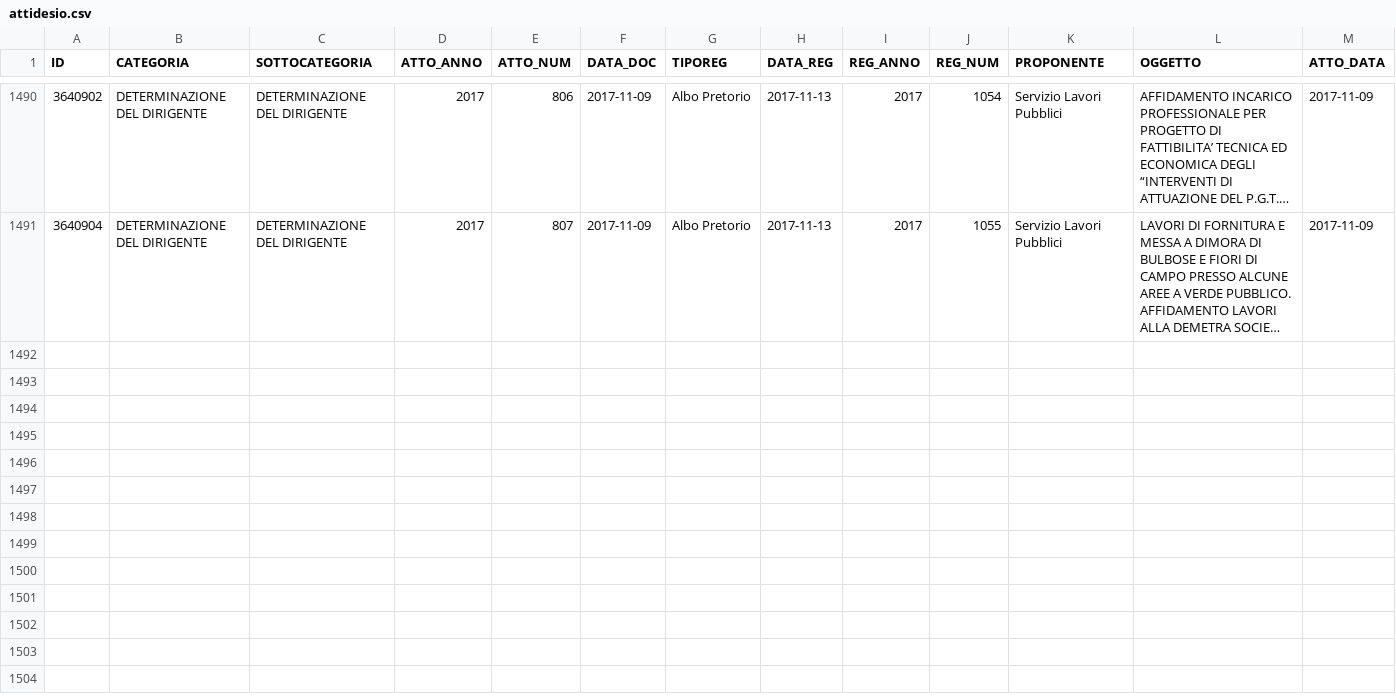
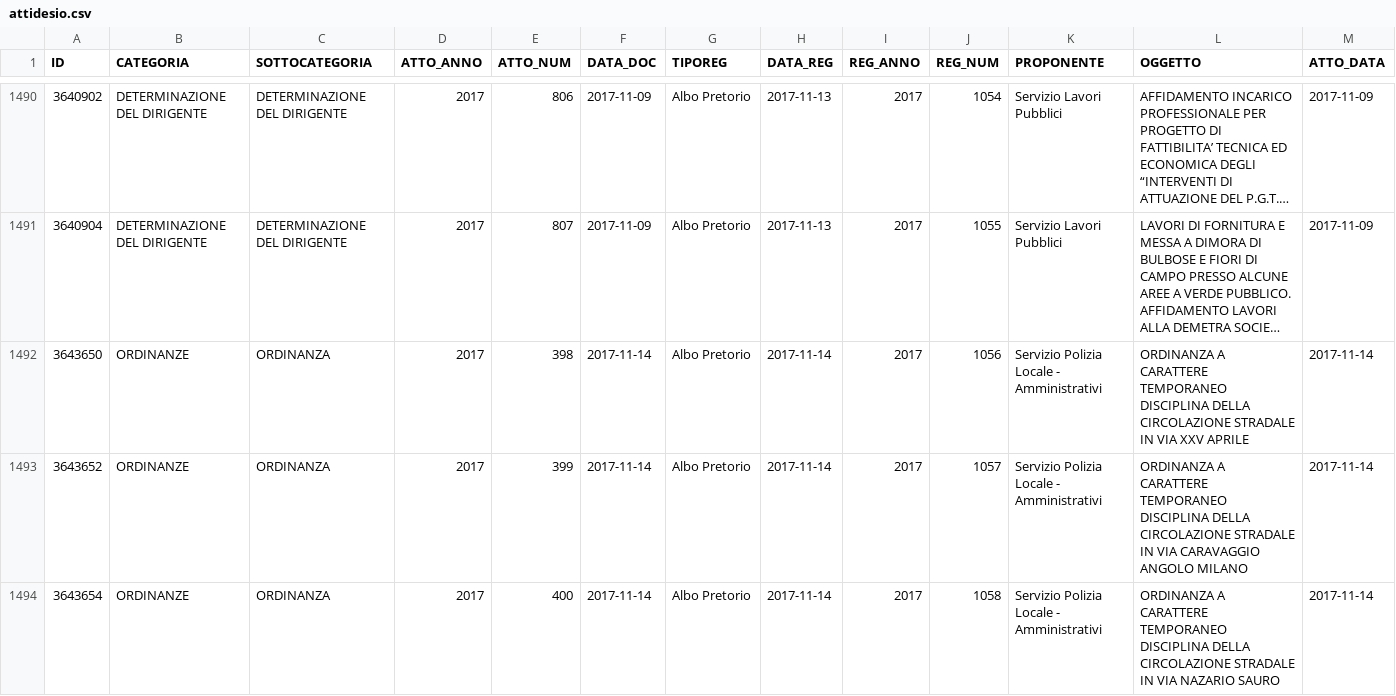
Before and after one commit to ipersoft/trasparenzadesio, a CSV file: attidesio.csv, drawn as a sheet; only a part is shown, gaps mark what is left out; long unchanged cells end in …; rows hold the shown columns only; the diff names each change by its address in the sheet, - before the commit and + after, or states it on an @@ line.

```diff
--- a/attidesio.csv
+++ b/attidesio.csv
+row 1492: 3643650 | ORDINANZE | ORDINANZA | 2017 | 398 | 2017-11-14 | Albo Pretorio | 2017-11-14 | 2017 | 1056 | Servizio Polizia Locale - Amministrativi | ORDINANZA A CARATTERE TEMPORANEO DISCIPLINA DELLA CIRCOLAZIONE STRADALE IN VIA XXV APRILE | 2017-11-14
+row 1493: 3643652 | ORDINANZE | ORDINANZA | 2017 | 399 | 2017-11-14 | Albo Pretorio | 2017-11-14 | 2017 | 1057 | Servizio Polizia Locale - Amministrativi | ORDINANZA A CARATTERE TEMPORANEO DISCIPLINA DELLA CIRCOLAZIONE STRADALE IN VIA CARAVAGGIO ANGOLO MILANO | 2017-11-14
+row 1494: 3643654 | ORDINANZE | ORDINANZA | 2017 | 400 | 2017-11-14 | Albo Pretorio | 2017-11-14 | 2017 | 1058 | Servizio Polizia Locale - Amministrativi | ORDINANZA A CARATTERE TEMPORANEO DISCIPLINA DELLA CIRCOLAZIONE STRADALE IN VIA NAZARIO SAURO | 2017-11-14
```
Also changed, not shown: 1 other file.
